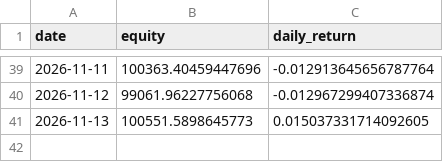
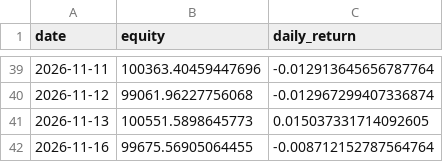
Before and after one commit to Hyunwoo-Ml/trading-strategy-lab, a CSV file: data/sw2/equity/conservative.csv, drawn as a sheet; only a part is shown, gaps mark what is left out.

```diff
--- a/data/sw2/equity/conservative.csv
+++ b/data/sw2/equity/conservative.csv
@@ -41 +41,2 @@ date,equity,daily_return
 2026-11-13,100551.5898645773,0.015037331714092605
+2026-11-16,99675.56905064455,-0.008712152787564764
```
Also changed, not shown: data/sw2/equity/baseline.csv, data/sw2/equity/price_model_1.csv, 8 other files.
